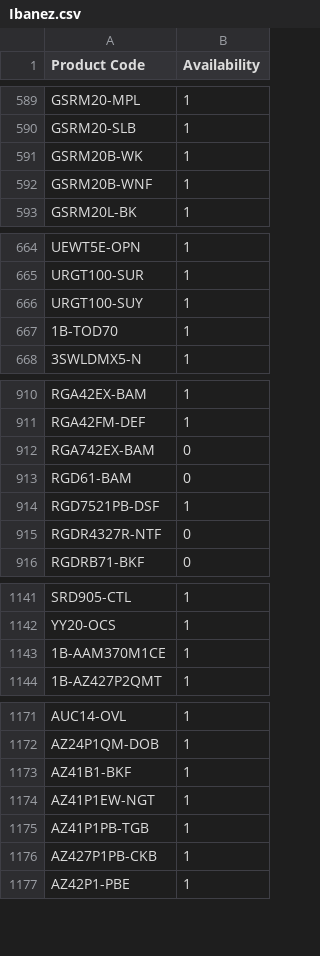
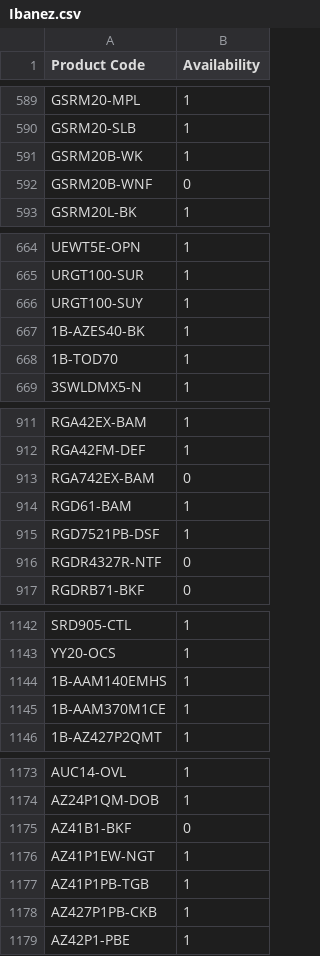
Before and after one commit to AlL4music/Imusic, a CSV file: Ibanez.csv, drawn as a sheet; only a part is shown, gaps mark what is left out; the diff covers the shown part only.

Commit message:
Add files via upload

```diff
--- a/Ibanez.csv
+++ b/Ibanez.csv
@@ -591,3 +591,3 @@
 "GSRM20B-WK",1
-"GSRM20B-WNF",1
+"GSRM20B-WNF",0
 "GSRM20L-BK",1
@@ -666,2 +666,3 @@
 "URGT100-SUY",1
+"1B-AZES40-BK",1
 "1B-TOD70",1
@@ -912,3 +913,3 @@
 "RGA742EX-BAM",0
-"RGD61-BAM",0
+"RGD61-BAM",1
 "RGD7521PB-DSF",1
@@ -1142,2 +1143,3 @@
 "YY20-OCS",1
+"1B-AAM140EMHS",1
 "1B-AAM370M1CE",1
@@ -1172,3 +1174,3 @@
 "AZ24P1QM-DOB",1
-"AZ41B1-BKF",1
+"AZ41B1-BKF",0
 "AZ41P1EW-NGT",1
```
Also changed, not shown: 2 edited cells elsewhere in this file.
